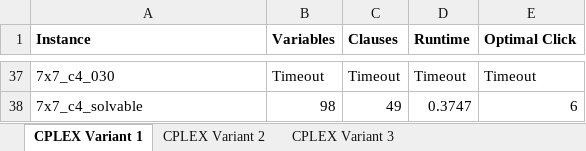
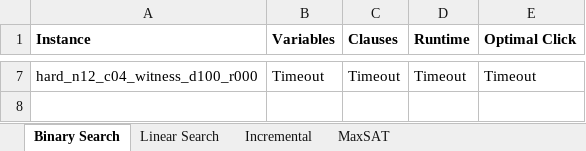
Before and after one commit to NguyenTienDat377/AlienTile, an Excel workbook: sat.xlsx, sheet Binary Search, drawn as a sheet; only a part is shown, gaps mark what is left out; values as stored, in another font and other column widths than the file's, no borders; removed rows and columns are numbered as before the commit, all else as after; the diff covers the shown part only; the diff names each change by its address in the sheet, - before the commit and + after, or states it on an @@ line.

```diff
--- a/sat.xlsx (sheet Binary Search)
+++ b/sat.xlsx (sheet Binary Search)
-sheet tab: CPLEX Variant 1
+sheet tab: Binary Search
-sheet tab: CPLEX Variant 2
+sheet tab: Linear Search
-sheet tab: CPLEX Variant 3
+sheet tab: Incremental
+sheet tab: MaxSAT
-A7 (Instance): 7x7_c4_030
+A7 (Instance): hard_n12_c04_witness_d100_r000
-row 38: 7x7_c4_solvable | 98 | 49 | 0.3747 | 6
```
Also changed, not shown: 5 added rows and 35 removed rows elsewhere in this sheet, sheet Incremental, sheet Linear Search, 4 other files.
